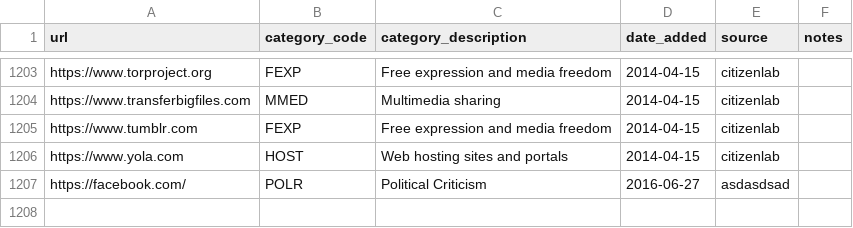
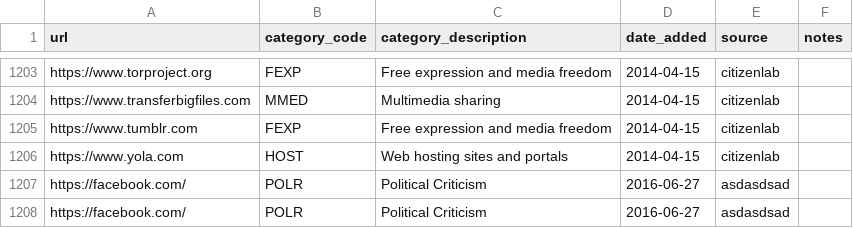
Before and after one commit to ooni-bot/test-lists, a CSV file: lists/global.csv, drawn as a sheet; only a part is shown, gaps mark what is left out; the diff names each change by its address in the sheet, - before the commit and + after, or states it on an @@ line.

Commit message:
Add user contributed URLs for countries Global

```diff
--- a/lists/global.csv
+++ b/lists/global.csv
+row 1208: https://facebook.com/ | POLR | Political Criticism | 2016-06-27 | asdasdsad
```
